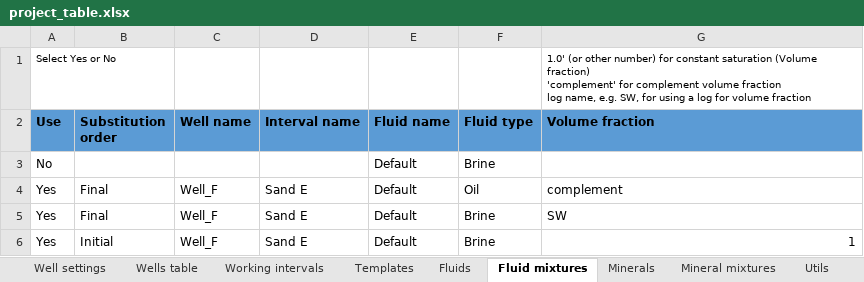
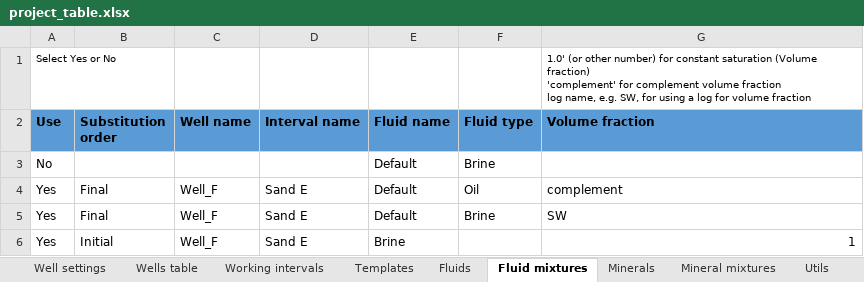
Before and after one commit to emblixt/blixt_rp, an Excel workbook: excels/project_table.xlsx, sheet Fluid mixtures, drawn as a sheet; values as stored, in another font and other column widths than the file's, no borders; conditional formats not drawn; the diff names each change by its address in the sheet, - before the commit and + after, or states it on an @@ line.

Commit message:
Continued development for calculating elastic properties for fluids and minerals

```diff
--- a/excels/project_table.xlsx (sheet Fluid mixtures)
+++ b/excels/project_table.xlsx (sheet Fluid mixtures)
-E6 (Fluid name): Default
+E6 (Fluid name): Brine
-F6 (Fluid type): Brine
+F6 (Fluid type): (empty)
```
Also changed, not shown: sheet Mineral mixtures, sheet Fluids, sheet Wells table, sheet Well settings, 6 other files.
